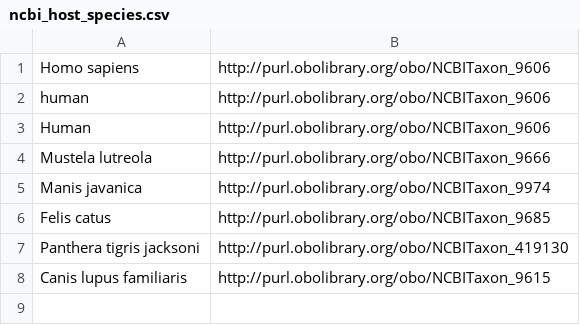
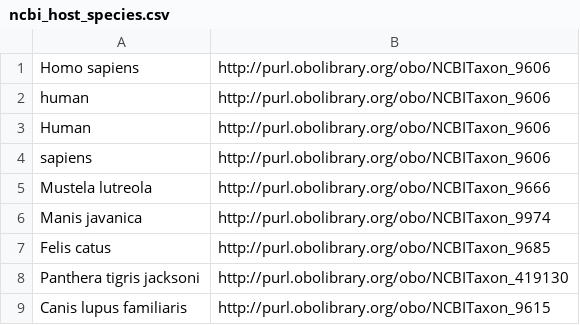
Before and after one commit to pubseq/bh20-seq-resource, a CSV file: scripts/dict_ontology_standardization/ncbi_host_species.csv, drawn as a sheet; the diff names each change by its address in the sheet, - before the commit and + after, or states it on an @@ line.

```diff
--- a/scripts/dict_ontology_standardization/ncbi_host_species.csv
+++ b/scripts/dict_ontology_standardization/ncbi_host_species.csv
+row 4: sapiens | http://purl.obolibrary.org/obo/NCBITaxon_9606
```
Also changed, not shown: scripts/dict_ontology_standardization/ncbi_countries.csv, scripts/dict_ontology_standardization/ncbi_sequencing_technology.csv.
